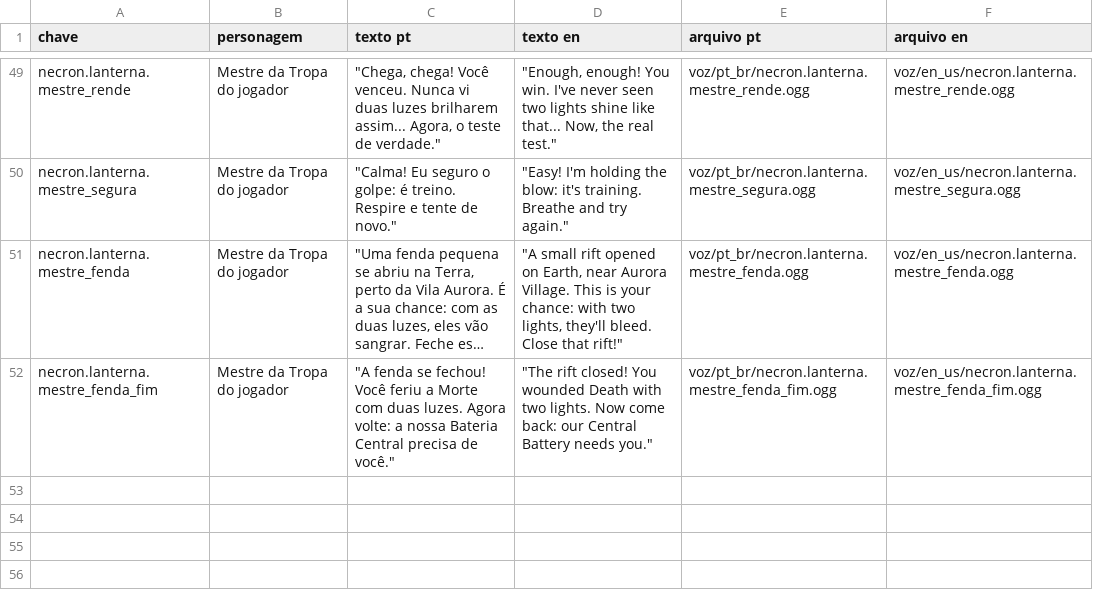
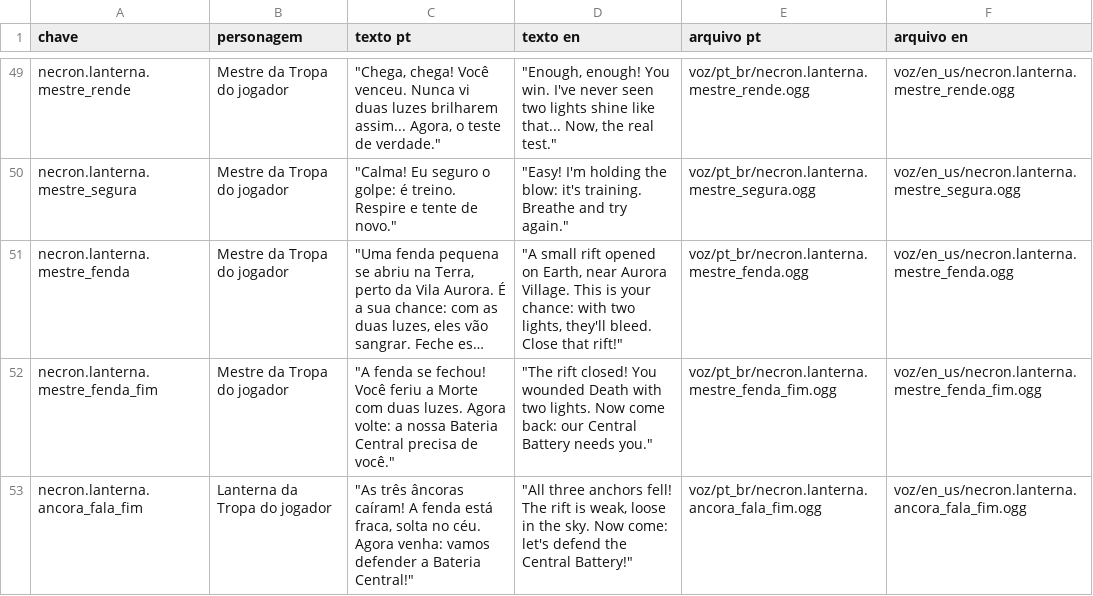
Before and after one commit to ONinj/Mod-Green_Lanterns-1.20.1, a CSV file: docs/FALAS.csv, drawn as a sheet; only a part is shown, gaps mark what is left out; long unchanged cells end in …; the diff names each change by its address in the sheet, - before the commit and + after, or states it on an @@ line.

```diff
--- a/docs/FALAS.csv
+++ b/docs/FALAS.csv
+row 53: necron.lanterna.ancora_fala_fim | Lanterna da Tropa do jogador | "As três âncoras caíram! A fenda está fraca, solta no céu. Agora venha: vamos defender a Bateria Central!" | "All three anchors fell! The rift is weak, loose in the sky. Now come: let's defend the Central Battery!" | voz/pt_br/necron.lanterna.ancora_fala_fim.ogg | voz/en_us/necron.lanterna.ancora_fala_fim.ogg
```
Also changed, not shown: 12 other files.
